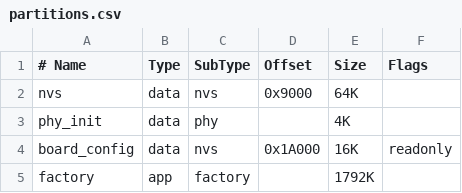
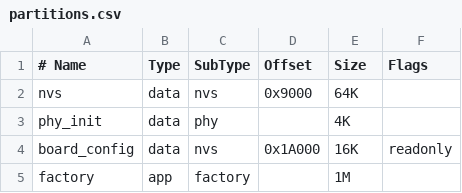
Before and after one commit to jimstudt/power4, a CSV file: partitions.csv, drawn as a sheet.

```diff
--- a/partitions.csv
+++ b/partitions.csv
@@ -4,2 +4,2 @@ phy_init, data, phy,             , 4K,
 board_config, data, nvs, 0x1A000, 16K, readonly
-factory,  app,  factory,         , 1792K,
+factory,  app,  factory,         , 1M,
```
Also changed, not shown: 30 other files.
